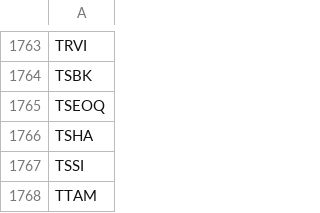
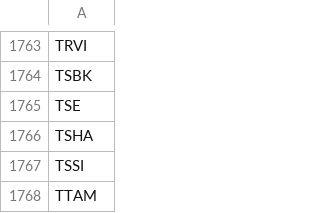
Before and after one commit to benjaminpo/finance-dataset, a CSV file: config/listings/russell2000-constituents.csv, drawn as a sheet; only a part is shown, gaps mark what is left out.

```diff
--- a/config/listings/russell2000-constituents.csv
+++ b/config/listings/russell2000-constituents.csv
@@ -1764,3 +1764,3 @@ TRVI
 TSBK
-TSEOQ
+TSE
 TSHA
```
Also changed, not shown: config/listings/krx-listed-symbols.csv.
